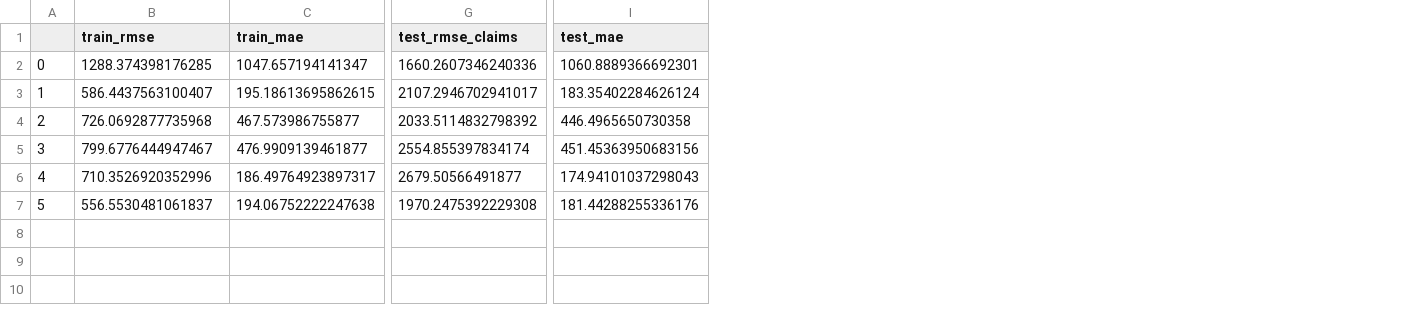
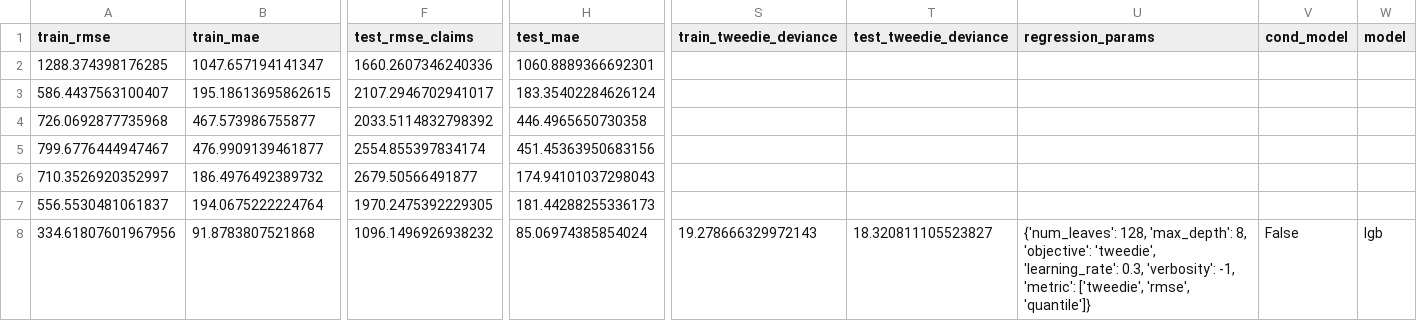
Before and after one commit to chrischia06/insurance_pricing, a CSV file: experiment_logs/regression_log.csv, drawn as a sheet; only a part is shown, gaps mark what is left out; removed rows and columns are numbered as before the commit, all else as after; rows hold the shown columns only; the diff covers the shown part only; the diff names each change by its address in the sheet, - before the commit and + after, or states it on an @@ line.

```diff
--- a/experiment_logs/regression_log.csv
+++ b/experiment_logs/regression_log.csv
-column A, rows 2-7: 0 | 1 | 2 | 3 | 4 | 5
+column S (train_tweedie_deviance), empty
+column T (test_tweedie_deviance), empty
+column U (regression_params), empty
+column V (cond_model), empty
+column W (model), empty
-A6 (train_rmse): 710.3526920352996
+A6 (train_rmse): 710.3526920352997
-B6 (train_mae): 186.49764923897317
+B6 (train_mae): 186.4976492389732
-B7 (train_mae): 194.06752222247638
+B7 (train_mae): 194.0675222224764
-F7 (test_rmse_claims): 1970.2475392229308
+F7 (test_rmse_claims): 1970.2475392229305
-H7 (test_mae): 181.44288255336176
+H7 (test_mae): 181.44288255336173
+row 8: 334.61807601967956 | 91.8783807521868 | 1096.1496926938232 | 85.06974385854024 | 19.278666329972143 | 18.320811105523827 | {'num_leaves': 128, 'max_depth': 8, 'objective': 'tweedie', 'learning_rate': 0.3, 'verbosity': -1, 'metric': ['tweedie', 'rmse', 'quantile']} | False | lgb
```
Also changed, not shown: 1 edited cell elsewhere in this file, experiment_logs/classification_log.csv, experiment_logs/pricing_log.csv, 6 other files.
